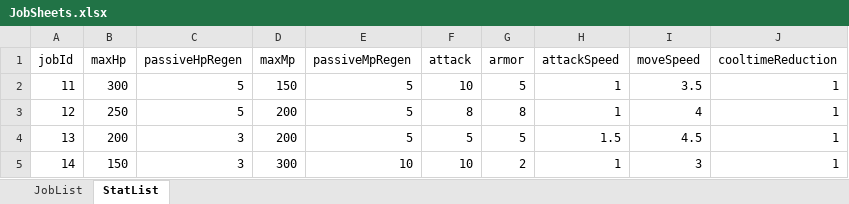
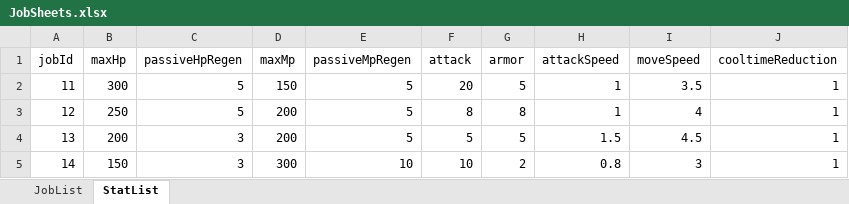
Before and after one commit to udiladido/3D_TEAM12, an Excel workbook: Assets/Resources/Excels/JobSheets.xlsx, sheet StatList, drawn as a sheet; values as stored, in another font and other column widths than the file's, no borders; the diff names each change by its address in the sheet, - before the commit and + after, or states it on an @@ line.

```diff
--- a/Assets/Resources/Excels/JobSheets.xlsx (sheet StatList)
+++ b/Assets/Resources/Excels/JobSheets.xlsx (sheet StatList)
-F2 (attack): 10
+F2 (attack): 20
-H5 (attackSpeed): 1
+H5 (attackSpeed): 0.8
```
Also changed, not shown: Assets/Resources/Excels/MonsterSheets.xlsx, 43 other files.
